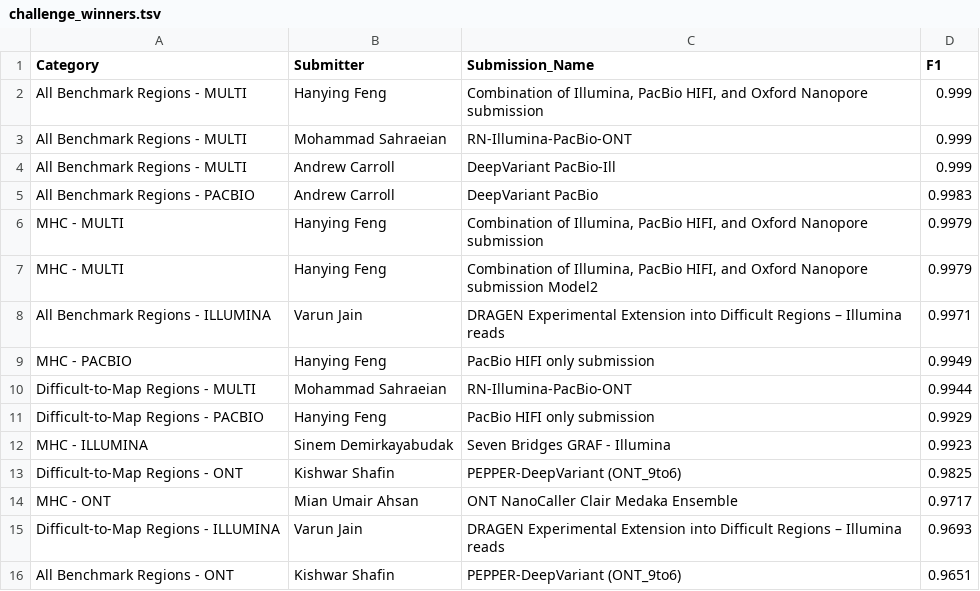
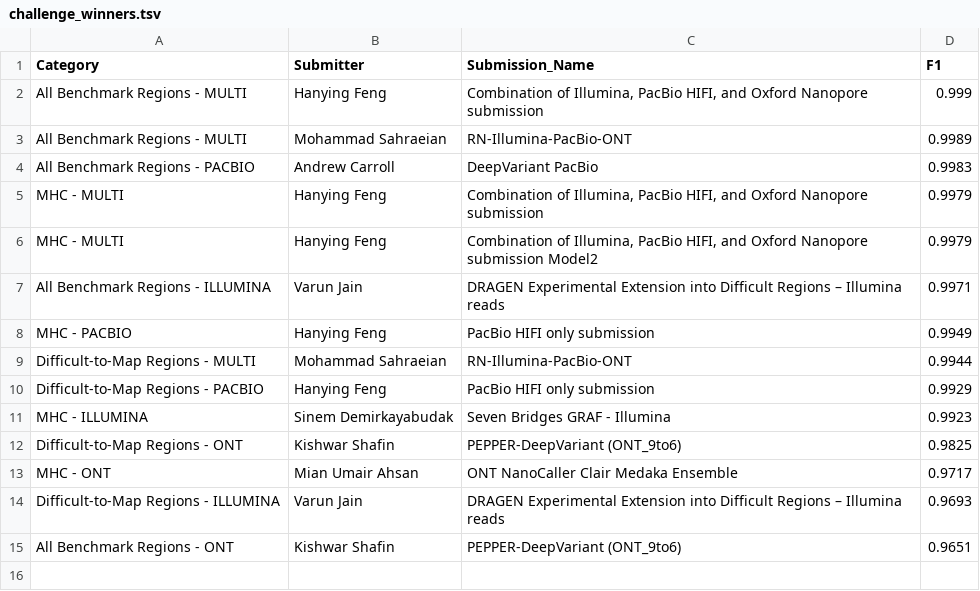
Before and after one commit to usnistgov/giab-pFDA-2nd-challenge, a TSV file: data/challenge_winners.tsv, drawn as a sheet.

```diff
--- a/data/challenge_winners.tsv
+++ b/data/challenge_winners.tsv
@@ -2,4 +2,3 @@ Category	Submitter	Submission_Name	F1
 All Benchmark Regions - MULTI	Hanying Feng	Combination of Illumina, PacBio HIFI, and Oxford Nanopore submission	0.999
-All Benchmark Regions - MULTI	Mohammad Sahraeian	RN-Illumina-PacBio-ONT	0.999
-All Benchmark Regions - MULTI	Andrew Carroll	DeepVariant PacBio-Ill	0.999
+All Benchmark Regions - MULTI	Mohammad Sahraeian	RN-Illumina-PacBio-ONT	0.9989
 All Benchmark Regions - PACBIO	Andrew Carroll	DeepVariant PacBio	0.9983
```
Also changed, not shown: data-raw/anonymized_metadata_table.tsv, figures/ms_winners_tbl.csv, 38 other files.
